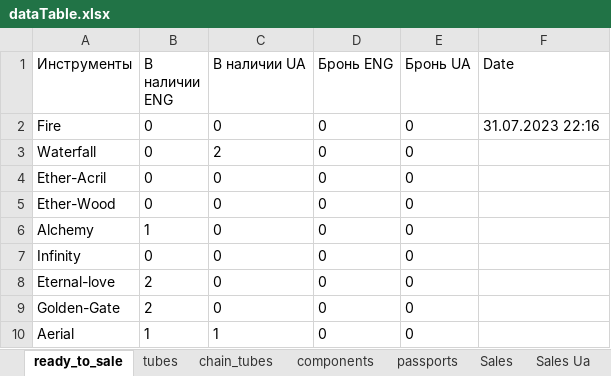
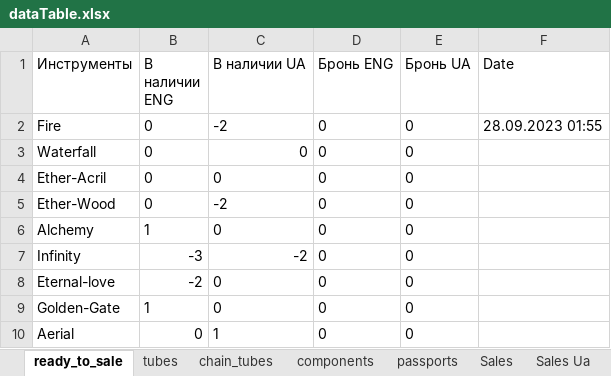
Before and after one commit to titoan/DiviyaSkladBot, an Excel workbook: data/dataTable.xlsx, sheet ready_to_sale, drawn as a sheet; values as stored, in another font and other column widths than the file's, no borders; the diff names each change by its address in the sheet, - before the commit and + after, or states it on an @@ line.

Commit message:
write to table info about sales

```diff
--- a/data/dataTable.xlsx (sheet ready_to_sale)
+++ b/data/dataTable.xlsx (sheet ready_to_sale)
-C2 (В наличии UA): 0
+C2 (В наличии UA): -2
-F2 (Date): 31.07.2023 22:16
+F2 (Date): 28.09.2023 01:55
-C3 (В наличии UA): 2
+C3 (В наличии UA): 0
-C5 (В наличии UA): 0
+C5 (В наличии UA): -2
-B7 (В наличии ENG): 0
+B7 (В наличии ENG): -3
-C7 (В наличии UA): 0
+C7 (В наличии UA): -2
-B8 (В наличии ENG): 2
+B8 (В наличии ENG): -2
-B9 (В наличии ENG): 2
+B9 (В наличии ENG): 1
-B10 (В наличии ENG): 1
+B10 (В наличии ENG): 0
```
Also changed, not shown: other sheet tabs, 2 other files.
